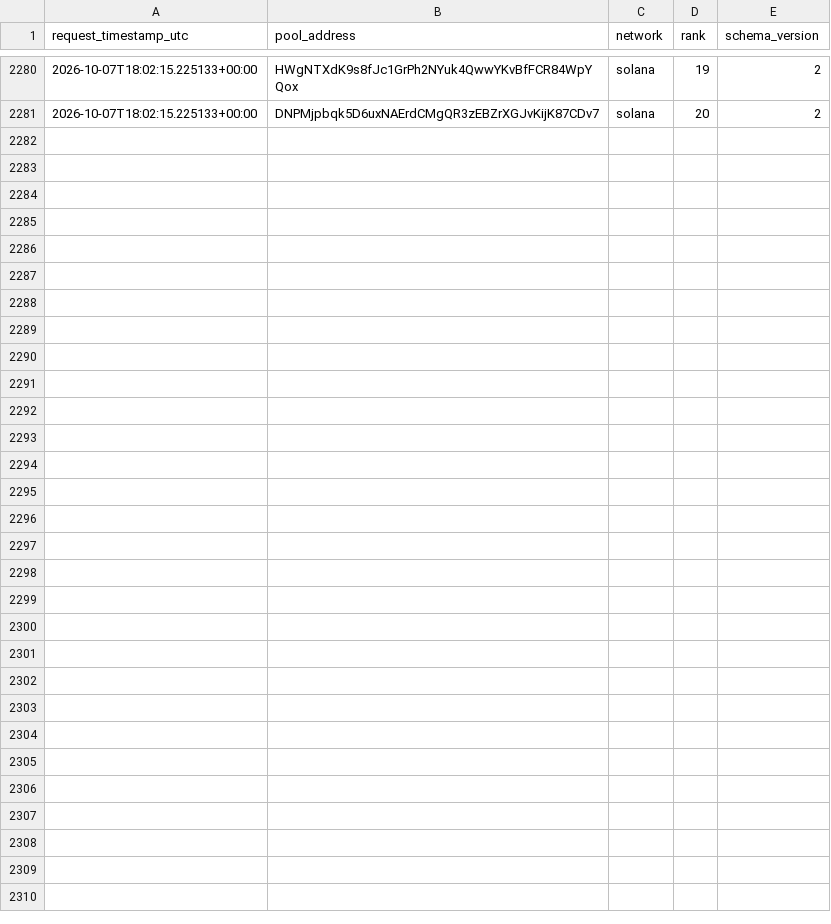
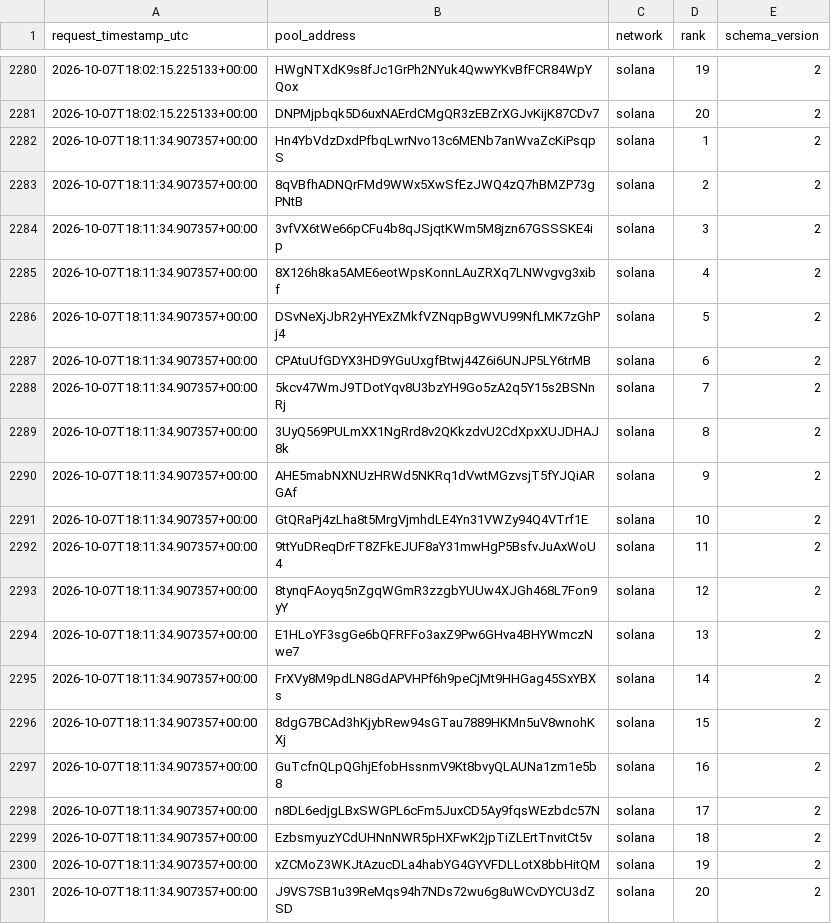
Before and after one commit to TheoooBa/Solana-Memecoin-Analysis, a CSV file: raw/new_pool_ranks/2026-10-07.csv, drawn as a sheet; only a part is shown, gaps mark what is left out.

```diff
--- a/raw/new_pool_ranks/2026-10-07.csv
+++ b/raw/new_pool_ranks/2026-10-07.csv
@@ -2281 +2281,21 @@ request_timestamp_utc,pool_address,network,rank,schema_version
 2026-10-07T18:02:15.225133+00:00,DNPMjpbqk5D6uxNAErdCMgQR3zEBZrXGJvKijK87CDv7,solana,20,2
+2026-10-07T18:11:34.907357+00:00,Hn4YbVdzDxdPfbqLwrNvo13c6MENb7anWvaZcKiPsqpS,solana,1,2
+2026-10-07T18:11:34.907357+00:00,8qVBfhADNQrFMd9WWx5XwSfEzJWQ4zQ7hBMZP73gPNtB,solana,2,2
+2026-10-07T18:11:34.907357+00:00,3vfVX6tWe66pCFu4b8qJSjqtKWm5M8jzn67GSSSKE4ip,solana,3,2
+2026-10-07T18:11:34.907357+00:00,8X126h8ka5AME6eotWpsKonnLAuZRXq7LNWvgvg3xibf,solana,4,2
+2026-10-07T18:11:34.907357+00:00,DSvNeXjJbR2yHYExZMkfVZNqpBgWVU99NfLMK7zGhPj4,solana,5,2
+2026-10-07T18:11:34.907357+00:00,CPAtuUfGDYX3HD9YGuUxgfBtwj44Z6i6UNJP5LY6trMB,solana,6,2
+2026-10-07T18:11:34.907357+00:00,5kcv47WmJ9TDotYqv8U3bzYH9Go5zA2q5Y15s2BSNnRj,solana,7,2
+2026-10-07T18:11:34.907357+00:00,3UyQ569PULmXX1NgRrd8v2QKkzdvU2CdXpxXUJDHAJ8k,solana,8,2
+2026-10-07T18:11:34.907357+00:00,AHE5mabNXNUzHRWd5NKRq1dVwtMGzvsjT5fYJQiARGAf,solana,9,2
+2026-10-07T18:11:34.907357+00:00,GtQRaPj4zLha8t5MrgVjmhdLE4Yn31VWZy94Q4VTrf1E,solana,10,2
+2026-10-07T18:11:34.907357+00:00,9ttYuDReqDrFT8ZFkEJUF8aY31mwHgP5BsfvJuAxWoU4,solana,11,2
+2026-10-07T18:11:34.907357+00:00,8tynqFAoyq5nZgqWGmR3zzgbYUUw4XJGh468L7Fon9yY,solana,12,2
+2026-10-07T18:11:34.907357+00:00,E1HLoYF3sgGe6bQFRFFo3axZ9Pw6GHva4BHYWmczNwe7,solana,13,2
+2026-10-07T18:11:34.907357+00:00,FrXVy8M9pdLN8GdAPVHPf6h9peCjMt9HHGag45SxYBXs,solana,14,2
+2026-10-07T18:11:34.907357+00:00,8dgG7BCAd3hKjybRew94sGTau7889HKMn5uV8wnohKXj,solana,15,2
+2026-10-07T18:11:34.907357+00:00,GuTcfnQLpQGhjEfobHssnmV9Kt8bvyQLAUNa1zm1e5b8,solana,16,2
+2026-10-07T18:11:34.907357+00:00,n8DL6edjgLBxSWGPL6cFm5JuxCD5Ay9fqsWEzbdc57N,solana,17,2
+2026-10-07T18:11:34.907357+00:00,EzbsmyuzYCdUHNnNWR5pHXFwK2jpTiZLErtTnvitCt5v,solana,18,2
+2026-10-07T18:11:34.907357+00:00,xZCMoZ3WKJtAzucDLa4habYG4GYVFDLLotX8bbHitQM,solana,19,2
+2026-10-07T18:11:34.907357+00:00,J9VS7SB1u39ReMqs94h7NDs72wu6g8uWCvDYCU3dZSD,solana,20,2
```
Also changed, not shown: logs/runs/2026-10-07.csv, raw/pool_registry/2026-10-07.csv, 4 other files.
